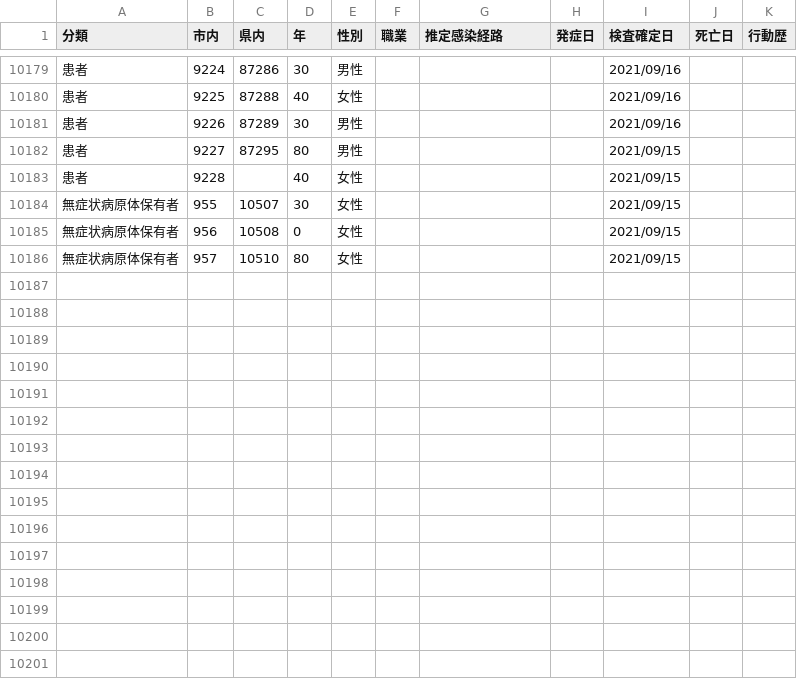
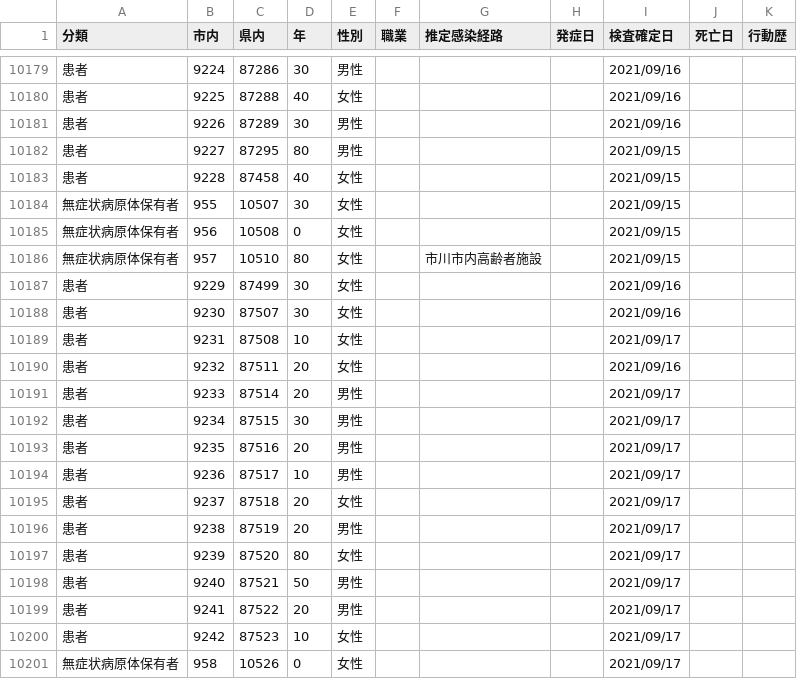
Before and after one commit to mine820/COVID-19, a CSV file: corona.csv, drawn as a sheet; only a part is shown, gaps mark what is left out.

```diff
--- a/corona.csv
+++ b/corona.csv
@@ -10182,5 +10182,20 @@
 患者,9227,87295,80,男性,,,,2021/09/15,,
-患者,9228,,40,女性,,,,2021/09/15,,
+患者,9228,87458,40,女性,,,,2021/09/15,,
 無症状病原体保有者,955,10507,30,女性,,,,2021/09/15,,
 無症状病原体保有者,956,10508,0,女性,,,,2021/09/15,,
-無症状病原体保有者,957,10510,80,女性,,,,2021/09/15,,
+無症状病原体保有者,957,10510,80,女性,,市川市内高齢者施設,,2021/09/15,,
+患者,9229,87499,30,女性,,,,2021/09/16,,
+患者,9230,87507,30,女性,,,,2021/09/16,,
+患者,9231,87508,10,女性,,,,2021/09/17,,
+患者,9232,87511,20,女性,,,,2021/09/16,,
+患者,9233,87514,20,男性,,,,2021/09/17,,
+患者,9234,87515,30,男性,,,,2021/09/17,,
+患者,9235,87516,20,男性,,,,2021/09/17,,
+患者,9236,87517,10,男性,,,,2021/09/17,,
+患者,9237,87518,20,女性,,,,2021/09/17,,
+患者,9238,87519,20,男性,,,,2021/09/17,,
+患者,9239,87520,80,女性,,,,2021/09/17,,
+患者,9240,87521,50,男性,,,,2021/09/17,,
+患者,9241,87522,20,男性,,,,2021/09/17,,
+患者,9242,87523,10,女性,,,,2021/09/17,,
+無症状病原体保有者,958,10526,0,女性,,,,2021/09/17,,
```
Also changed, not shown: 4 other files.
